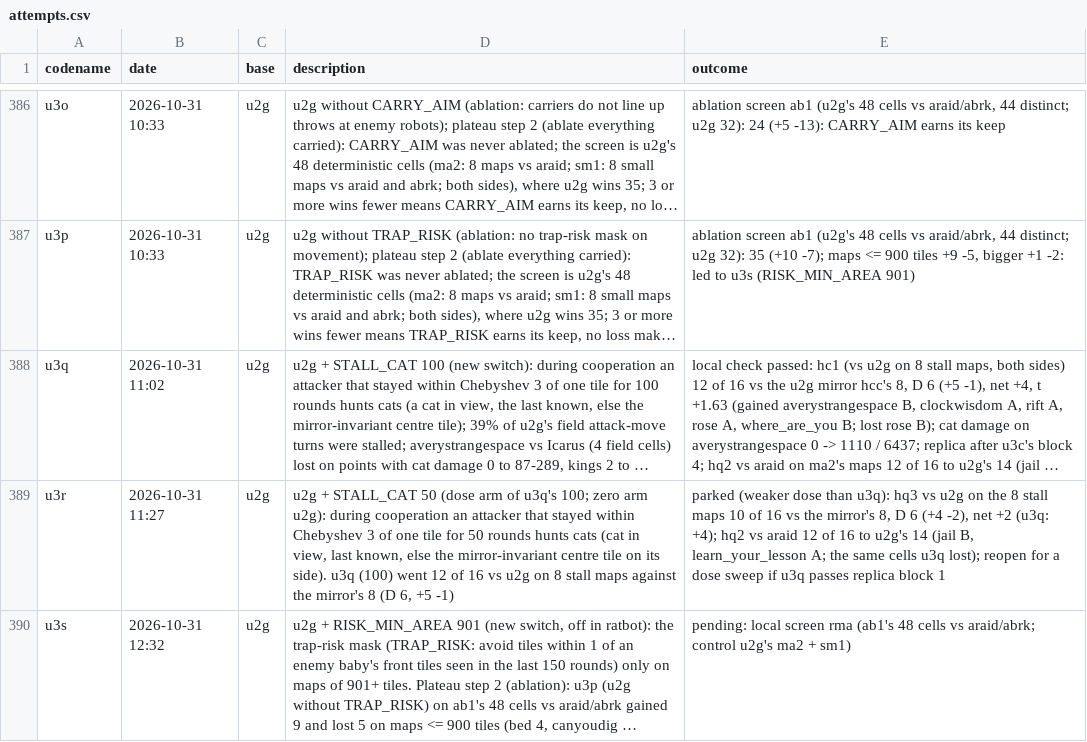
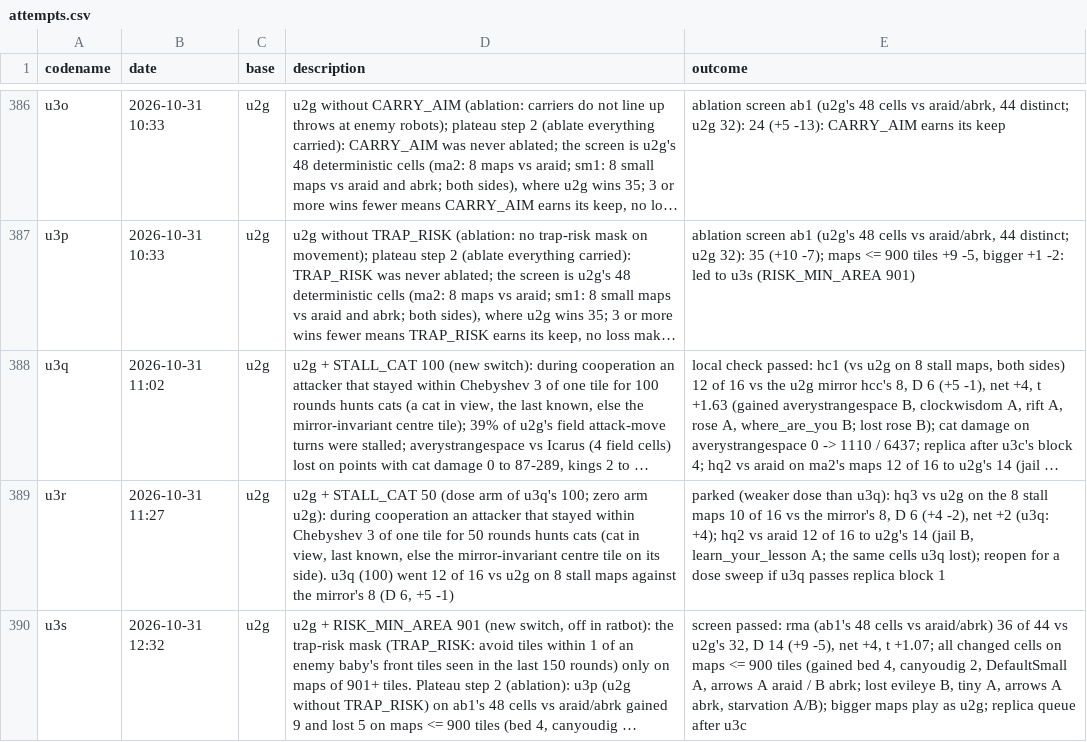
Before and after one commit to terryvanbelle/battlecode26b-vibe, a CSV file: progress/attempts.csv, drawn as a sheet; only a part is shown, gaps mark what is left out; long unchanged cells end in …; the diff names each change by its address in the sheet, - before the commit and + after, or states it on an @@ line.

```diff
--- a/progress/attempts.csv
+++ b/progress/attempts.csv
-E390 (outcome): pending: local screen rma (ab1's 48 cells vs araid/abrk; control u2g's ma2 + sm1)
+E390 (outcome): screen passed: rma (ab1's 48 cells vs araid/abrk) 36 of 44 vs u2g's 32, D 14 (+9 -5), net +4, t +1.07; all changed cells on maps <= 900 tiles (gained bed 4, canyoudig 2, DefaultSmall A, arrows A araid / B abrk; lost evileye B, tiny A, arrows A abrk, starvation A/B); bigger maps play as u2g; replica queue after u3c
```
Also changed, not shown: 1 other file.
